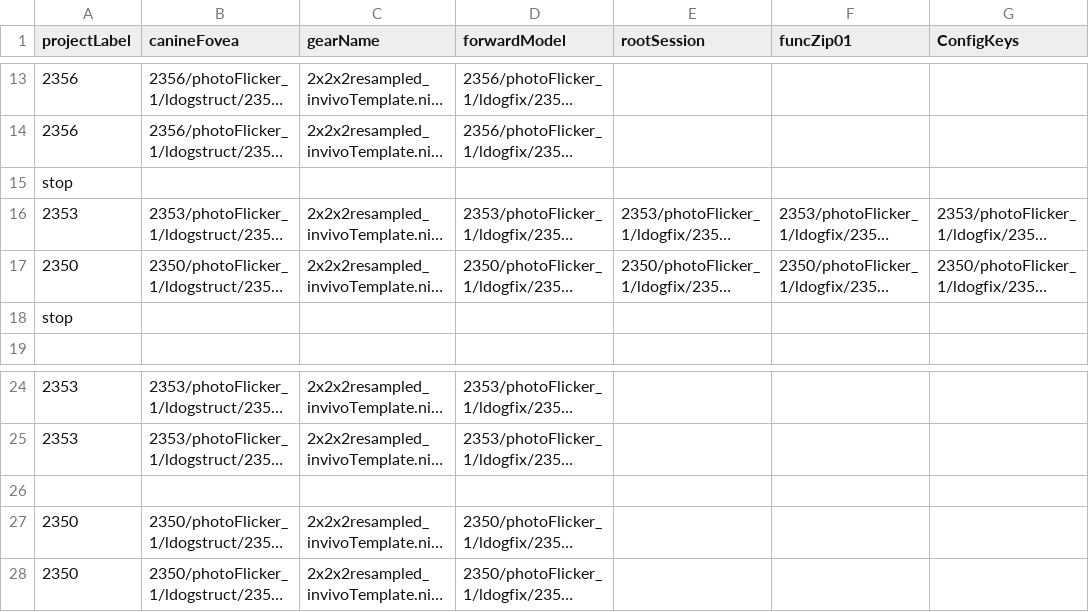
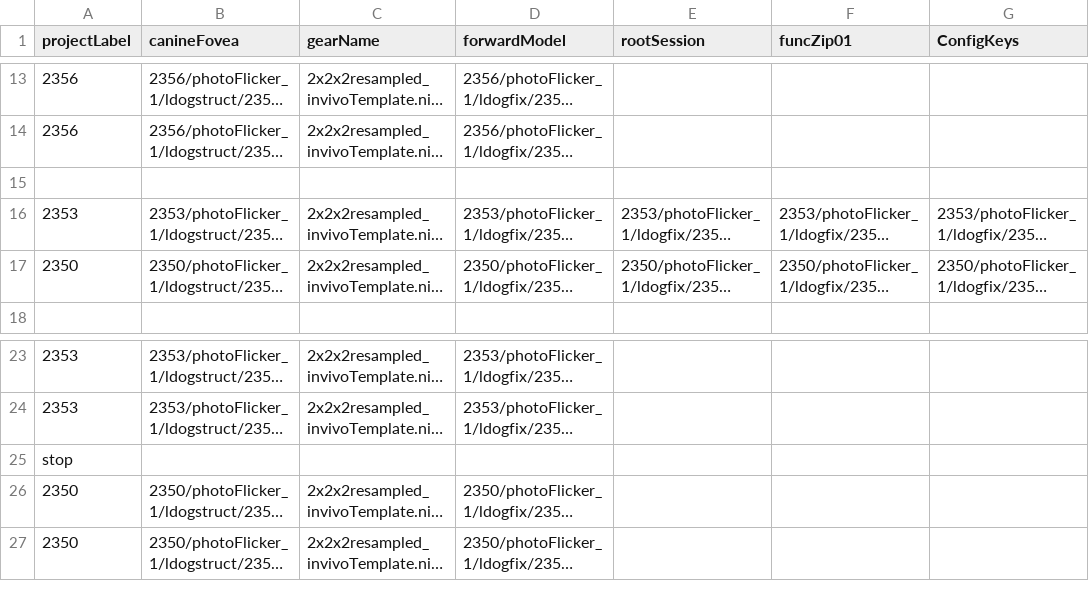
Before and after one commit to gkaguirrelab/mriLDOGAnalysis, a CSV file: submitGears/ldogForwardModelAvgAcqs_glm.csv, drawn as a sheet; only a part is shown, gaps mark what is left out; long unchanged cells end in …; removed rows and columns are numbered as before the commit, all else as after; rows hold the shown columns only; the diff names each change by its address in the sheet, - before the commit and + after, or states it on an @@ line.

```diff
--- a/submitGears/ldogForwardModelAvgAcqs_glm.csv
+++ b/submitGears/ldogForwardModelAvgAcqs_glm.csv
-A15 (projectLabel): stop
+A15 (projectLabel): (empty)
-row 18: stop
-A25 (projectLabel): (empty)
+A25 (projectLabel): stop
```
Also changed, not shown: submitGears/ldogFixParams.csv, submitGears/ldogFuncParams.csv.
